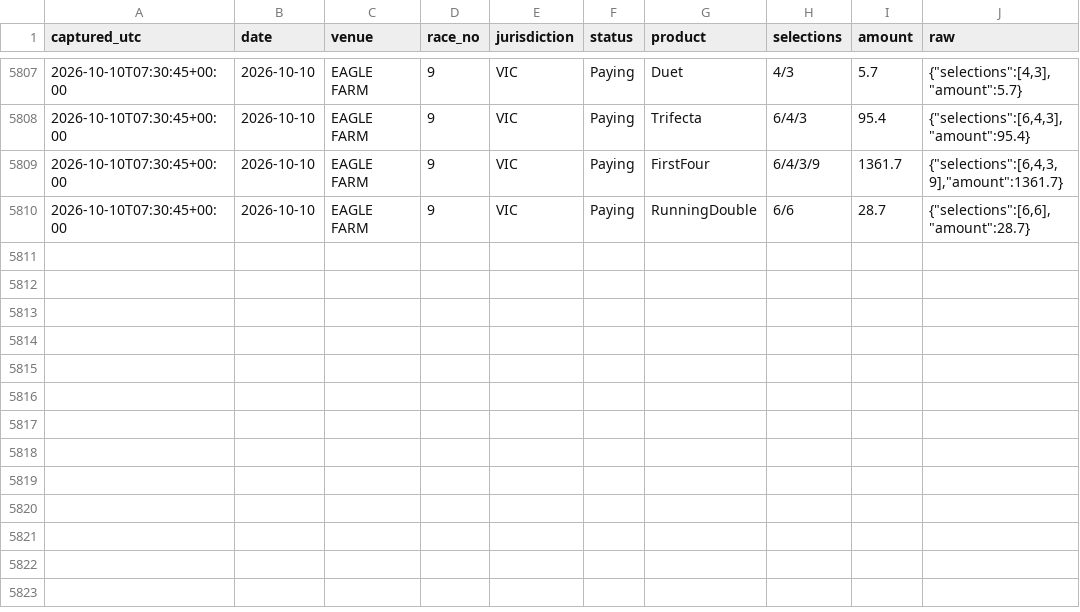
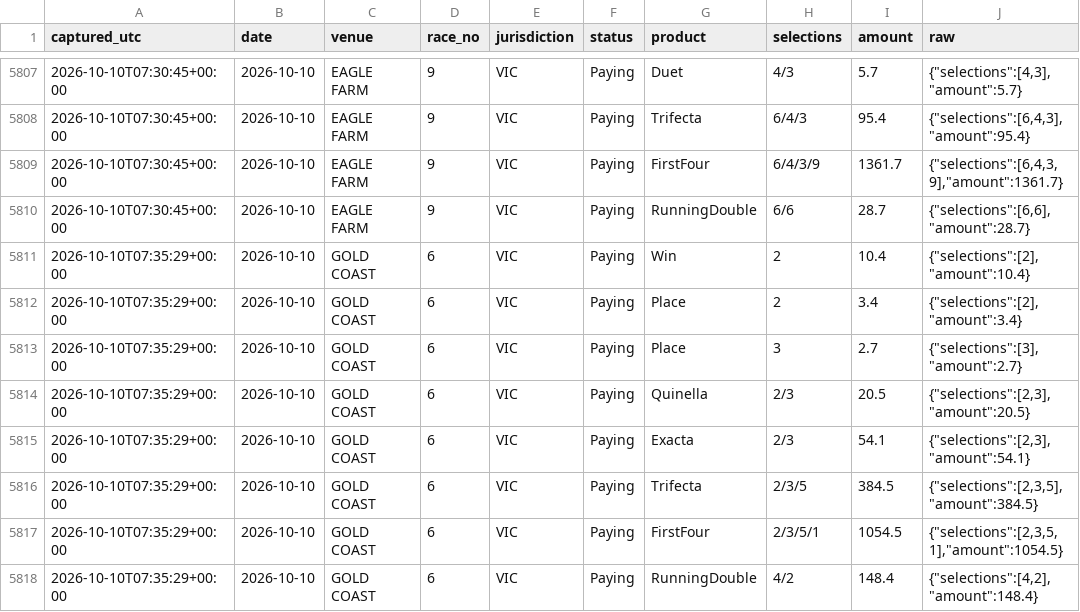
Before and after one commit to mattdwyer01/TopRate, a CSV file: tab_dividends.csv, drawn as a sheet; only a part is shown, gaps mark what is left out.

```diff
--- a/tab_dividends.csv
+++ b/tab_dividends.csv
@@ -5810 +5810,9 @@ captured_utc,date,venue,race_no,jurisdiction,status,product,selections,amount,ra
 2026-10-10T07:30:45+00:00,2026-10-10,EAGLE FARM,9,VIC,Paying,RunningDouble,6/6,28.7,"{""selections"":[6,6],""amount"":28.7}"
+2026-10-10T07:35:29+00:00,2026-10-10,GOLD COAST,6,VIC,Paying,Win,2,10.4,"{""selections"":[2],""amount"":10.4}"
+2026-10-10T07:35:29+00:00,2026-10-10,GOLD COAST,6,VIC,Paying,Place,2,3.4,"{""selections"":[2],""amount"":3.4}"
+2026-10-10T07:35:29+00:00,2026-10-10,GOLD COAST,6,VIC,Paying,Place,3,2.7,"{""selections"":[3],""amount"":2.7}"
+2026-10-10T07:35:29+00:00,2026-10-10,GOLD COAST,6,VIC,Paying,Quinella,2/3,20.5,"{""selections"":[2,3],""amount"":20.5}"
+2026-10-10T07:35:29+00:00,2026-10-10,GOLD COAST,6,VIC,Paying,Exacta,2/3,54.1,"{""selections"":[2,3],""amount"":54.1}"
+2026-10-10T07:35:29+00:00,2026-10-10,GOLD COAST,6,VIC,Paying,Trifecta,2/3/5,384.5,"{""selections"":[2,3,5],""amount"":384.5}"
+2026-10-10T07:35:29+00:00,2026-10-10,GOLD COAST,6,VIC,Paying,FirstFour,2/3/5/1,1054.5,"{""selections"":[2,3,5,1],""amount"":1054.5}"
+2026-10-10T07:35:29+00:00,2026-10-10,GOLD COAST,6,VIC,Paying,RunningDouble,4/2,148.4,"{""selections"":[4,2],""amount"":148.4}"
```
Also changed, not shown: 2 other files.
